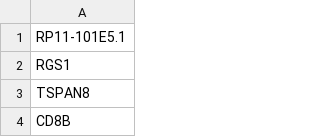
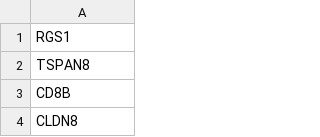
Before and after one commit to BIMSBbioinfo/ikarus, a CSV file: out/Normal_gene_list.csv, drawn as a sheet; only a part is shown; the shorter side is filled out with more unchanged rows; the diff names each change by its address in the sheet, - before the commit and + after, or states it on an @@ line.

```diff
--- a/out/Normal_gene_list.csv
+++ b/out/Normal_gene_list.csv
-row 1: RP11-101E5.1
```
Also changed, not shown: 3 other files.
